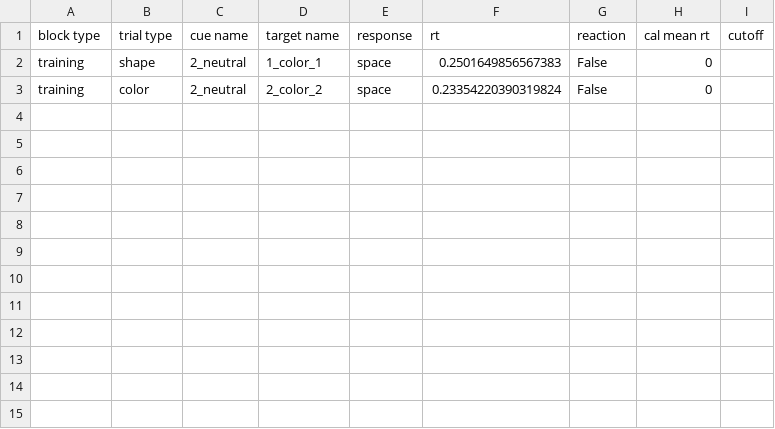
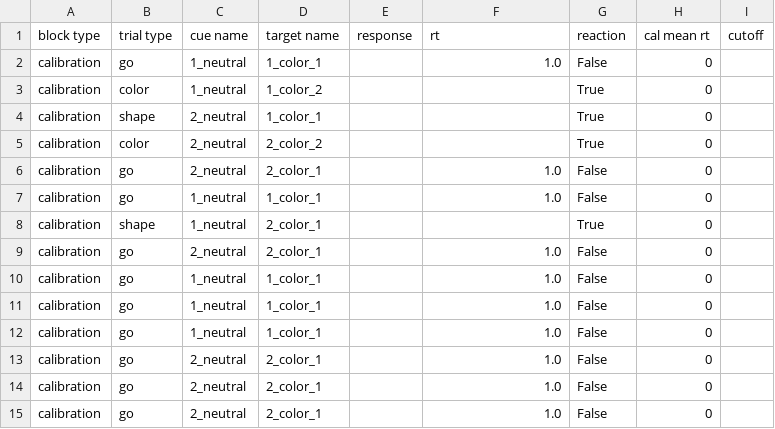
Before and after one commit to ociepkam/Go_No-Go, a CSV file: results/behavioral_data/beh_.csv, drawn as a sheet.

```diff
--- a/results/behavioral_data/beh_.csv
+++ b/results/behavioral_data/beh_.csv
@@ -1,3 +1,15 @@
 block type,trial type,cue name,target name,response,rt,reaction,cal mean rt,cutoff
-training,shape,2_neutral,1_color_1,space,0.2501649856567383,False,0,
-training,color,2_neutral,2_color_2,space,0.23354220390319824,False,0,
+calibration,go,1_neutral,1_color_1,,1.0,False,0,
+calibration,color,1_neutral,1_color_2,,,True,0,
+calibration,shape,2_neutral,1_color_1,,,True,0,
+calibration,color,2_neutral,2_color_2,,,True,0,
+calibration,go,2_neutral,2_color_1,,1.0,False,0,
+calibration,go,1_neutral,1_color_1,,1.0,False,0,
+calibration,shape,1_neutral,2_color_1,,,True,0,
+calibration,go,2_neutral,2_color_1,,1.0,False,0,
+calibration,go,1_neutral,1_color_1,,1.0,False,0,
+calibration,go,1_neutral,1_color_1,,1.0,False,0,
+calibration,go,1_neutral,1_color_1,,1.0,False,0,
+calibration,go,2_neutral,2_color_1,,1.0,False,0,
+calibration,go,2_neutral,2_color_1,,1.0,False,0,
+calibration,go,2_neutral,2_color_1,,1.0,False,0,
```
Also changed, not shown: 3 other files.
